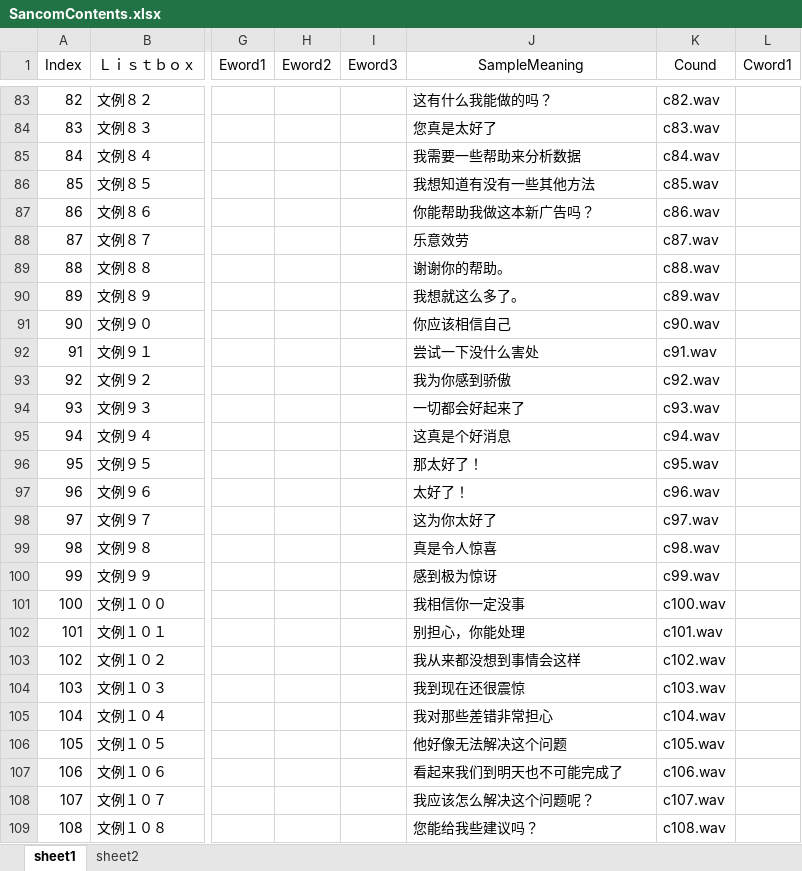
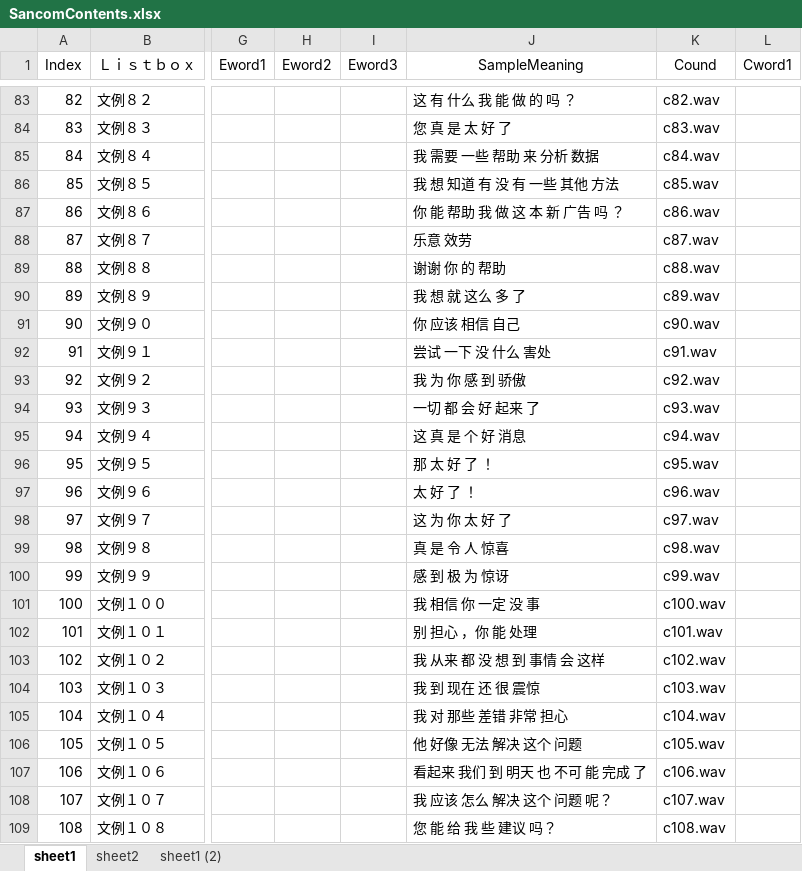
Before and after one commit to diango-github/sancom_app, an Excel workbook: static/SancomContents.xlsx, sheet sheet1, drawn as a sheet; only a part is shown, gaps mark what is left out; values as stored, in another font and other column widths than the file's, no borders; the diff covers the shown part only; the diff names each change by its address in the sheet, - before the commit and + after, or states it on an @@ line.

```diff
--- a/static/SancomContents.xlsx (sheet sheet1)
+++ b/static/SancomContents.xlsx (sheet sheet1)
+sheet tab: sheet1 (2)
-J83 (SampleMeaning): 这有什么我能做的吗？
+J83 (SampleMeaning): 这 有 什么 我 能 做 的 吗 ？
-J84 (SampleMeaning): 您真是太好了
+J84 (SampleMeaning): 您 真 是 太 好 了
-J85 (SampleMeaning): 我需要一些帮助来分析数据
+J85 (SampleMeaning): 我 需要 一些 帮助 来 分析 数据
-J86 (SampleMeaning): 我想知道有没有一些其他方法
+J86 (SampleMeaning): 我 想 知道 有 没 有 一些 其他 方法
-J87 (SampleMeaning): 你能帮助我做这本新广告吗？
+J87 (SampleMeaning): 你 能 帮助 我 做 这 本 新 广告 吗 ？
-J88 (SampleMeaning): 乐意效劳
+J88 (SampleMeaning): 乐意 效劳
-J89 (SampleMeaning): 谢谢你的帮助。
+J89 (SampleMeaning): 谢谢 你 的 帮助
-J90 (SampleMeaning): 我想就这么多了。
+J90 (SampleMeaning): 我 想 就 这么 多 了
-J91 (SampleMeaning): 你应该相信自己
+J91 (SampleMeaning): 你 应该 相信 自己
-J92 (SampleMeaning): 尝试一下没什么害处
+J92 (SampleMeaning): 尝试 一下 没 什么 害处
-J93 (SampleMeaning): 我为你感到骄傲
+J93 (SampleMeaning): 我 为 你 感 到 骄傲
-J94 (SampleMeaning): 一切都会好起来了
+J94 (SampleMeaning): 一切 都 会 好 起来 了
-J95 (SampleMeaning): 这真是个好消息
+J95 (SampleMeaning): 这 真 是 个 好 消息
-J96 (SampleMeaning): 那太好了！
+J96 (SampleMeaning): 那 太 好 了 ！
-J97 (SampleMeaning): 太好了！
+J97 (SampleMeaning): 太 好 了 ！
-J98 (SampleMeaning): 这为你太好了
+J98 (SampleMeaning): 这 为 你 太 好 了
-J99 (SampleMeaning): 真是令人惊喜
+J99 (SampleMeaning): 真 是 令 人 惊喜
-J100 (SampleMeaning): 感到极为惊讶
+J100 (SampleMeaning): 感 到 极 为 惊讶
-J101 (SampleMeaning): 我相信你一定没事
+J101 (SampleMeaning): 我 相信 你 一定 没 事
-J102 (SampleMeaning): 别担心，你能处理
+J102 (SampleMeaning): 别 担心 ，你 能 处理
-J103 (SampleMeaning): 我从来都没想到事情会这样
+J103 (SampleMeaning): 我 从来 都 没 想 到 事情 会 这样
-J104 (SampleMeaning): 我到现在还很震惊
+J104 (SampleMeaning): 我 到 现在 还 很 震惊
-J105 (SampleMeaning): 我对那些差错非常担心
+J105 (SampleMeaning): 我 对 那些 差错 非常 担心
-J106 (SampleMeaning): 他好像无法解决这个问题
+J106 (SampleMeaning): 他 好像 无法 解决 这个 问题
-J107 (SampleMeaning): 看起来我们到明天也不可能完成了
+J107 (SampleMeaning): 看起来 我们 到 明天 也 不可 能 完成 了
-J108 (SampleMeaning): 我应该怎么解决这个问题呢？
+J108 (SampleMeaning): 我 应该 怎么 解决 这个 问题 呢？
-J109 (SampleMeaning): 您能给我些建议吗？
+J109 (SampleMeaning): 您 能 给 我 些 建议 吗？
```
Also changed, not shown: 516 edited cells elsewhere in this sheet, static/SancomContents_2.xlsx, 12 other files.
